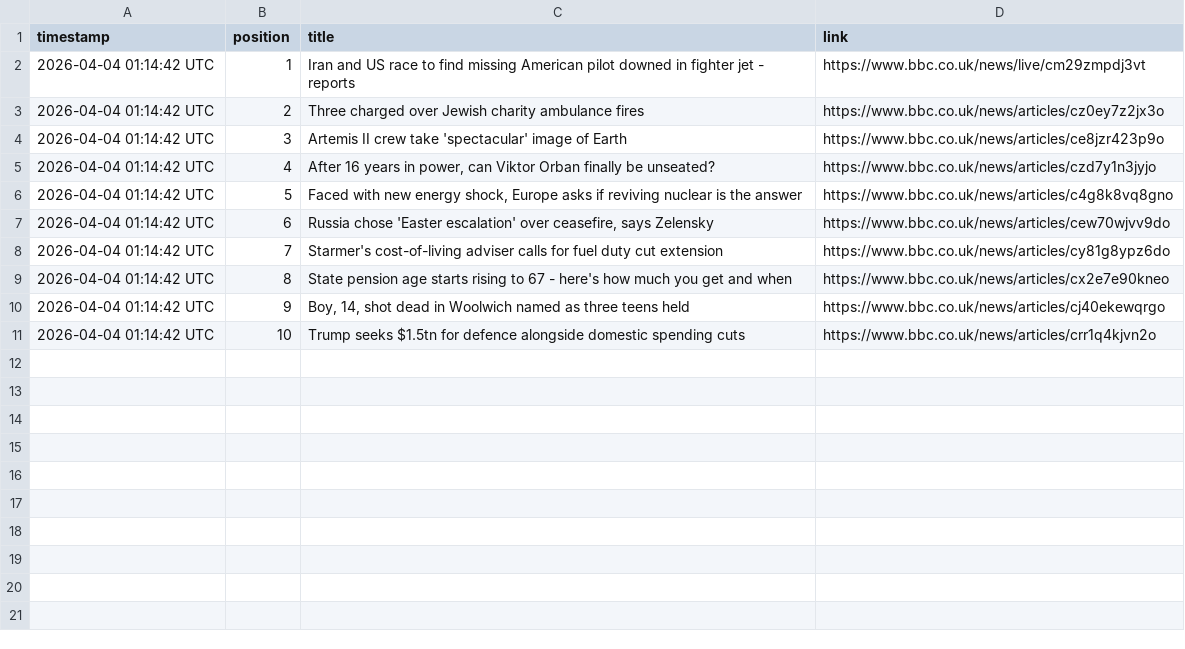
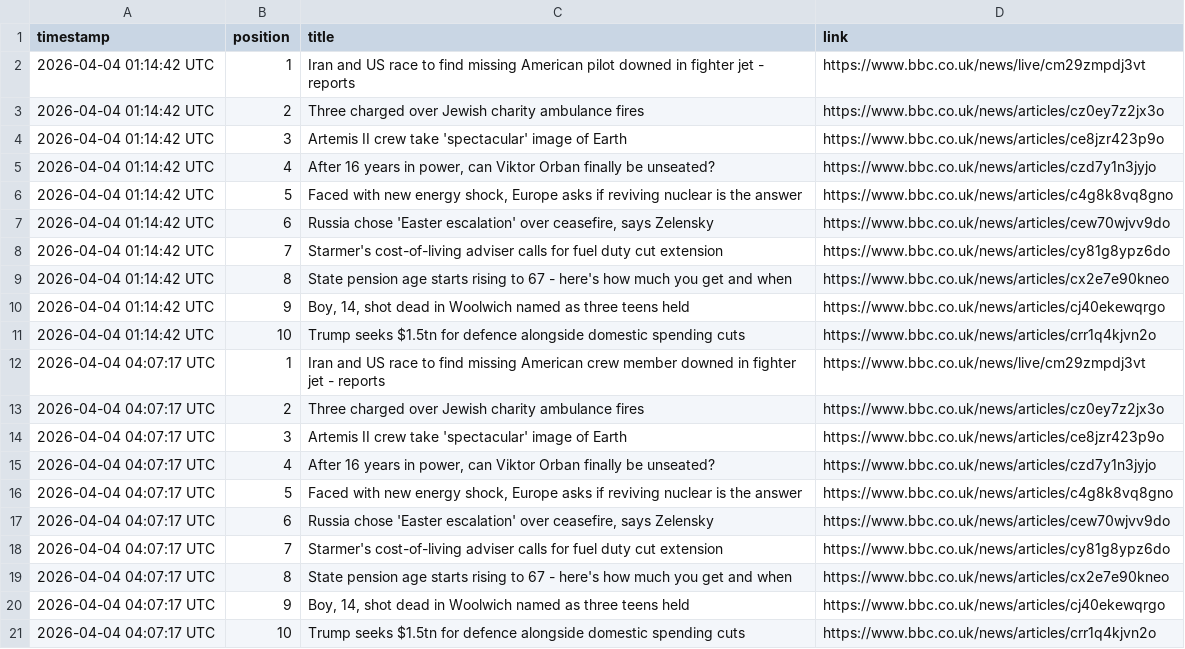
Before and after one commit to alastairherd/bbc_news_logger, a CSV file: data/bbc_front_page_promos_2026-04-04.csv, drawn as a sheet.

```diff
--- a/data/bbc_front_page_promos_2026-04-04.csv
+++ b/data/bbc_front_page_promos_2026-04-04.csv
@@ -11 +11,11 @@ timestamp,position,title,link
 2026-04-04 01:14:42 UTC,10,Trump seeks $1.5tn for defence alongside domestic spending cuts,https://www.bbc.co.uk/news/articles/crr1q4kjvn2o
+2026-04-04 04:07:17 UTC,1,Iran and US race to find missing American crew member downed in fighter jet - reports,https://www.bbc.co.uk/news/live/cm29zmpdj3vt
+2026-04-04 04:07:17 UTC,2,Three charged over Jewish charity ambulance fires,https://www.bbc.co.uk/news/articles/cz0ey7z2jx3o
+2026-04-04 04:07:17 UTC,3,Artemis II crew take 'spectacular' image of Earth,https://www.bbc.co.uk/news/articles/ce8jzr423p9o
+2026-04-04 04:07:17 UTC,4,"After 16 years in power, can Viktor Orban finally be unseated?",https://www.bbc.co.uk/news/articles/czd7y1n3jyjo
+2026-04-04 04:07:17 UTC,5,"Faced with new energy shock, Europe asks if reviving nuclear is the answer",https://www.bbc.co.uk/news/articles/c4g8k8vq8gno
+2026-04-04 04:07:17 UTC,6,"Russia chose 'Easter escalation' over ceasefire, says Zelensky",https://www.bbc.co.uk/news/articles/cew70wjvv9do
+2026-04-04 04:07:17 UTC,7,Starmer's cost-of-living adviser calls for fuel duty cut extension,https://www.bbc.co.uk/news/articles/cy81g8ypz6do
+2026-04-04 04:07:17 UTC,8,State pension age starts rising to 67 - here's how much you get and when,https://www.bbc.co.uk/news/articles/cx2e7e90kneo
+2026-04-04 04:07:17 UTC,9,"Boy, 14, shot dead in Woolwich named as three teens held",https://www.bbc.co.uk/news/articles/cj40ekewqrgo
+2026-04-04 04:07:17 UTC,10,Trump seeks $1.5tn for defence alongside domestic spending cuts,https://www.bbc.co.uk/news/articles/crr1q4kjvn2o
```
Also changed, not shown: data/bbc_most_read_2026-04-04.csv.
